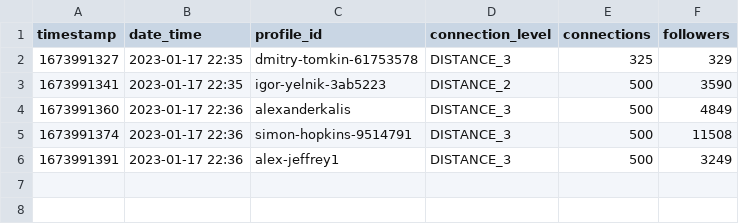
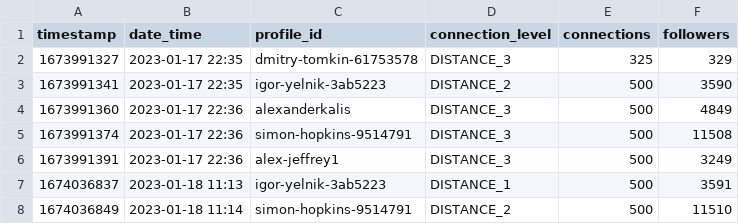
Before and after one commit to manuelrech/LinkedIn-Automation-and-NLP-Analysis, a CSV file: datasets/network_info.csv, drawn as a sheet.

Commit message:
changes in datasets

```diff
--- a/datasets/network_info.csv
+++ b/datasets/network_info.csv
@@ -6 +6,3 @@ timestamp,date_time,profile_id,connection_level,connections,followers
 1673991391,2023-01-17 22:36,alex-jeffrey1,DISTANCE_3,500,3249
+1674036837,2023-01-18 11:13,igor-yelnik-3ab5223,DISTANCE_1,500,3591
+1674036849,2023-01-18 11:14,simon-hopkins-9514791,DISTANCE_2,500,11510
```
Also changed, not shown: datasets/submitted_invitation.csv, family_offices_UK.csv, 2 other files.
